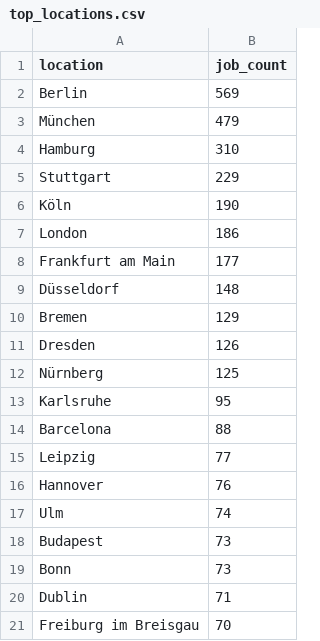
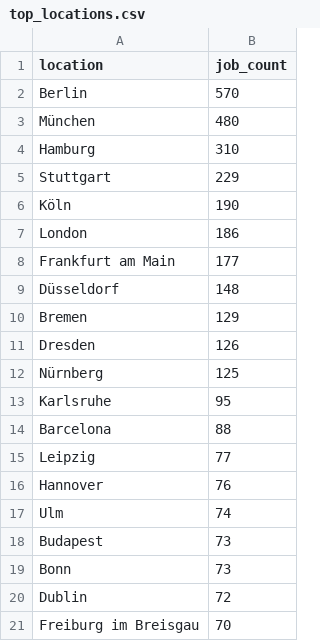
Before and after one commit to ritesh8303/dataforge, a CSV file: data/gold/top_locations.csv, drawn as a sheet.

```diff
--- a/data/gold/top_locations.csv
+++ b/data/gold/top_locations.csv
@@ -1,4 +1,4 @@
 location,job_count
-Berlin,569
-München,479
+Berlin,570
+München,480
 Hamburg,310
@@ -19,3 +19,3 @@ Budapest,73
 Bonn,73
-Dublin,71
+Dublin,72
 Freiburg im Breisgau,70
```
Also changed, not shown: data/gold/jobs_by_region.csv, data/gold/top_companies.csv, 10 other files.
